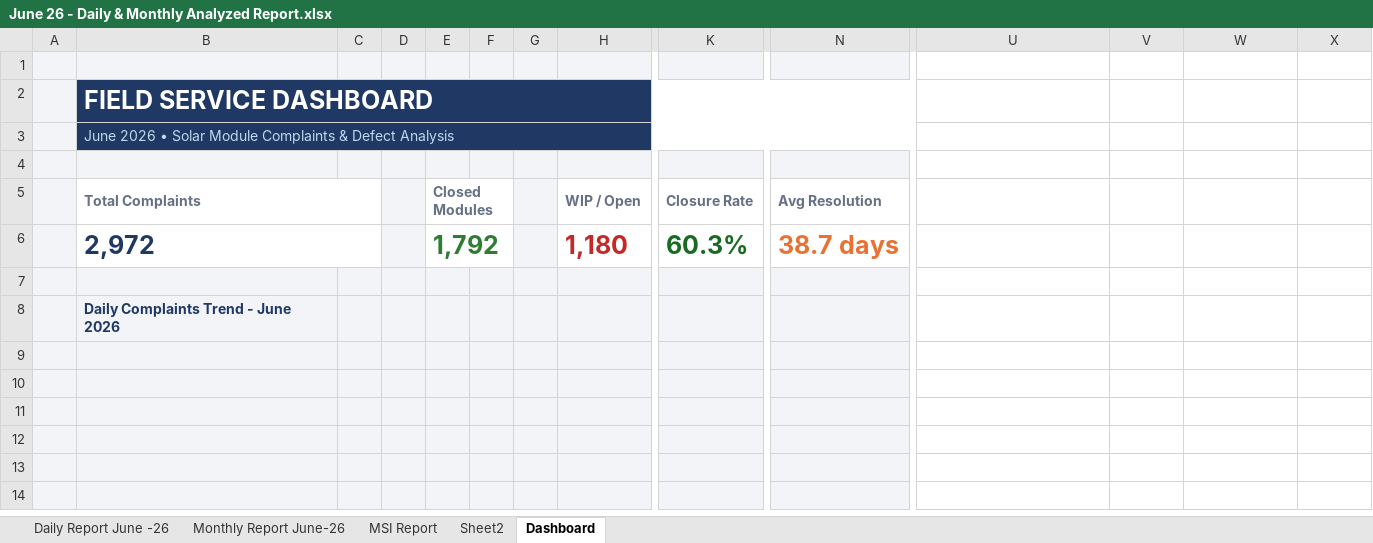
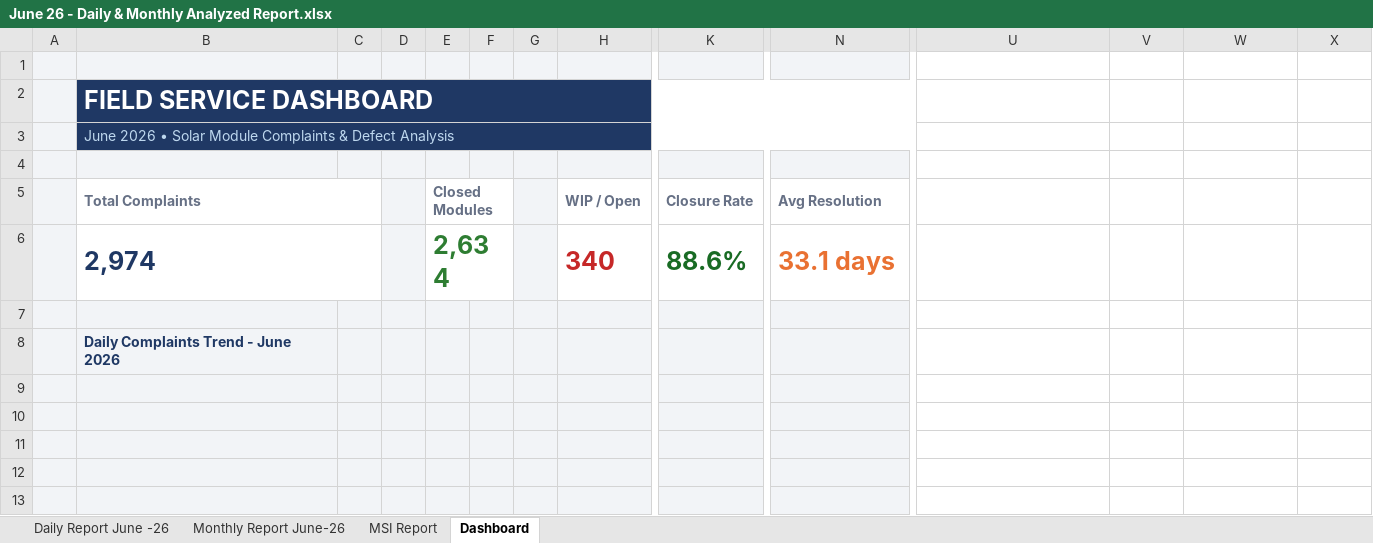
Before and after one commit to nithinjinaga/Premier-Energies-Service-Dashboard, an Excel workbook: June 26 - Daily & Monthly Analyzed Report.xlsx, sheet Dashboard, drawn as a sheet; only a part is shown, gaps mark what is left out; the shorter side is filled out with more unchanged rows; values as stored, in another font and other column widths than the file's, no borders; charts and pictures not drawn; removed rows and columns are numbered as before the commit, all else as after; rows hold the shown columns only; the diff names each change by its address in the sheet, - before the commit and + after, or states it on an @@ line.

```diff
--- a/June 26 - Daily & Monthly Analyzed Report.xlsx (sheet Dashboard)
+++ b/June 26 - Daily & Monthly Analyzed Report.xlsx (sheet Dashboard)
@@ sheet tab hidden: Sheet2 @@
-row 6:  | 2,972 |  |  | 1,792 |  |  | 1,180 | 60.3% | 38.7 days | Continuum | 596 | P4 | 1351
+row 6:  | 2,974 |  |  | 2,634 |  |  | 340 | 88.6% | 33.1 days | Continuum | 596 | P4 | 1351
```
Also changed, not shown: sheet Monthly Report June-26, sheet MSI Report, sheet Daily Report June -26, hidden cells, charts or pictures, Feb 26 - Daily & Monthly Analyzed Report.xlsx, May 26 - Daily & Monthly Analyzed Report.xlsx, 3 other files.
